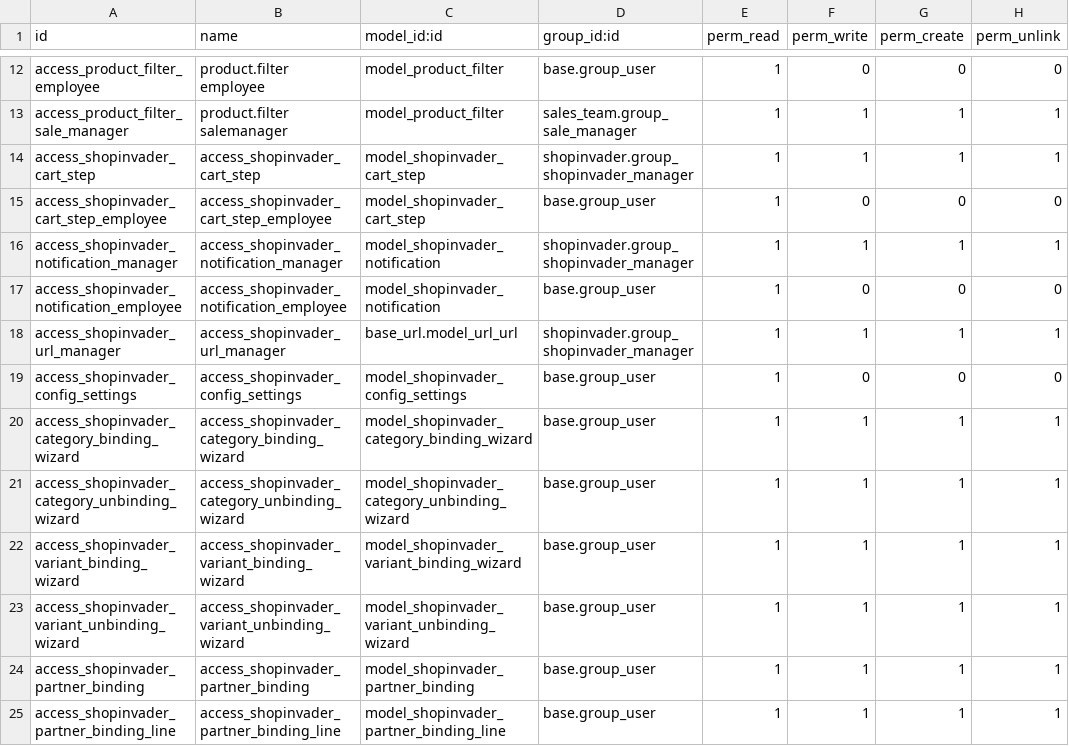
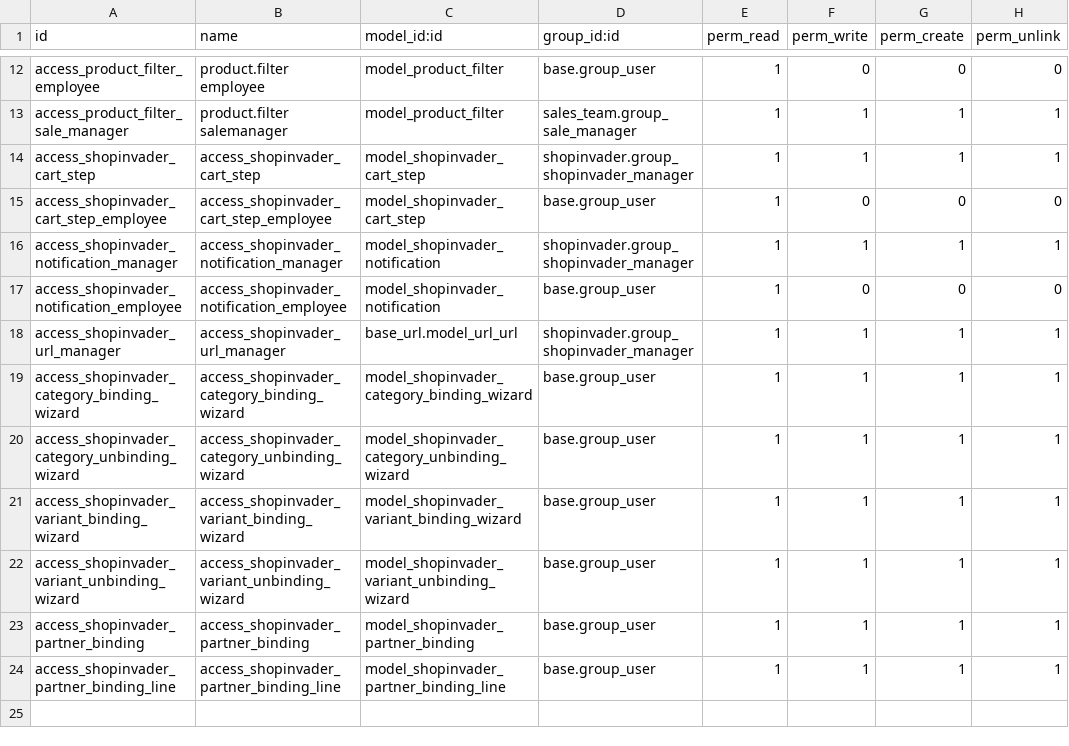
Before and after one commit to camptocamp/odoo-shopinvader-v1, a CSV file: shopinvader/security/ir.model.access.csv, drawn as a sheet; only a part is shown, gaps mark what is left out.

Commit message:
[IMP] shopinvader: real res.config.settings page

```diff
--- a/shopinvader/security/ir.model.access.csv
+++ b/shopinvader/security/ir.model.access.csv
@@ -18,3 +18,2 @@ access_shopinvader_notification_employee,access_shopinvader_notification_employe
 access_shopinvader_url_manager,access_shopinvader_url_manager,base_url.model_url_url,shopinvader.group_shopinvader_manager,1,1,1,1
-access_shopinvader_config_settings,access_shopinvader_config_settings,model_shopinvader_config_settings,base.group_user,1,0,0,0
 access_shopinvader_category_binding_wizard,access_shopinvader_category_binding_wizard,model_shopinvader_category_binding_wizard,base.group_user,1,1,1,1
```
Also changed, not shown: 10 other files.
